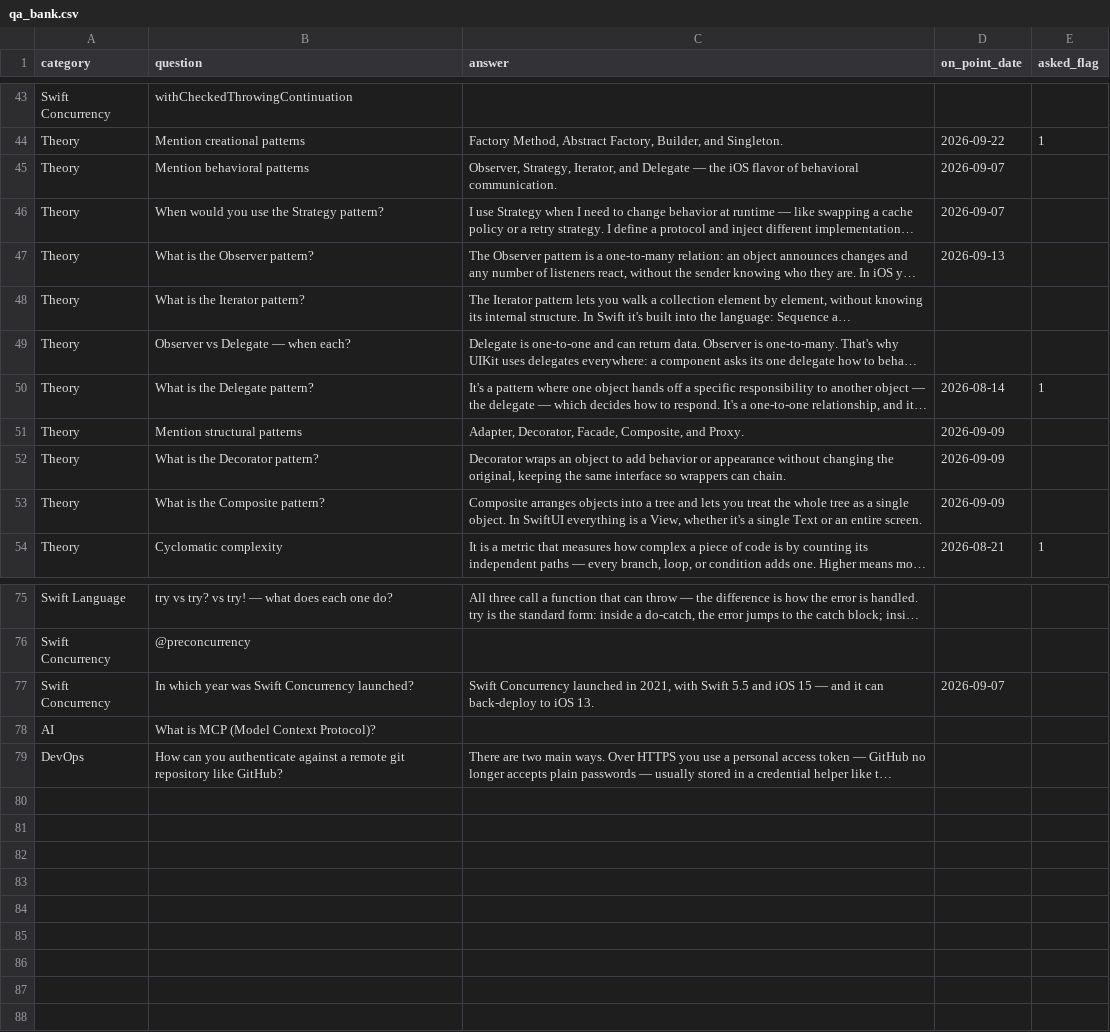
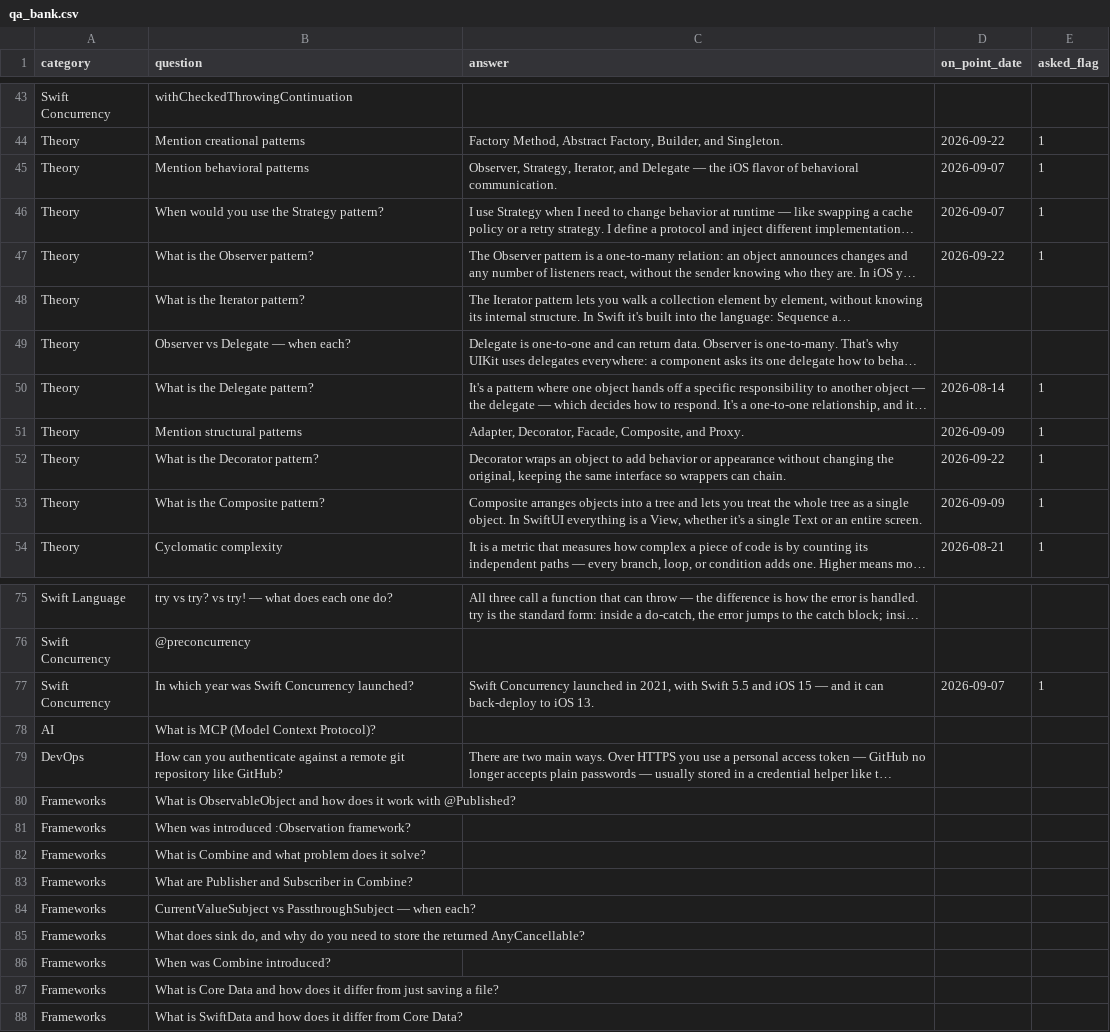
Before and after one commit to joansilva86/ios-interview-coach, a CSV file: qa_bank.csv, drawn as a sheet; only a part is shown, gaps mark what is left out; long unchanged cells end in …; the diff covers the shown part only; the diff names each change by its address in the sheet, - before the commit and + after, or states it on an @@ line.

Commit message:
Add giveFeedback MCP tool and new Combine/Frameworks questions to qa_bank.csv

```diff
--- a/qa_bank.csv
+++ b/qa_bank.csv
-E45:E47 (asked_flag): (empty)
+E45:E47 (asked_flag): 1
-D47 (on_point_date): 2026-09-13
+D47 (on_point_date): 2026-09-22
-E51:E53 (asked_flag): (empty)
+E51:E53 (asked_flag): 1
-D52 (on_point_date): 2026-09-09
+D52 (on_point_date): 2026-09-22
-E77 (asked_flag): (empty)
+E77 (asked_flag): 1
+row 80: Frameworks | What is ObservableObject and how does it work with @Published?
+row 81: Frameworks | When was introduced :Observation framework?
+row 82: Frameworks | What is Combine and what problem does it solve?
+row 83: Frameworks | What are Publisher and Subscriber in Combine?
+row 84: Frameworks | CurrentValueSubject vs PassthroughSubject — when each?
+row 85: Frameworks | What does sink do, and why do you need to store the returned AnyCancellable?
+row 86: Frameworks | When was Combine introduced?
+row 87: Frameworks | What is Core Data and how does it differ from just saving a file?
+row 88: Frameworks | What is SwiftData and how does it differ from Core Data?
```
Also changed, not shown: 7 edited cells elsewhere in this file, 2 other files.
